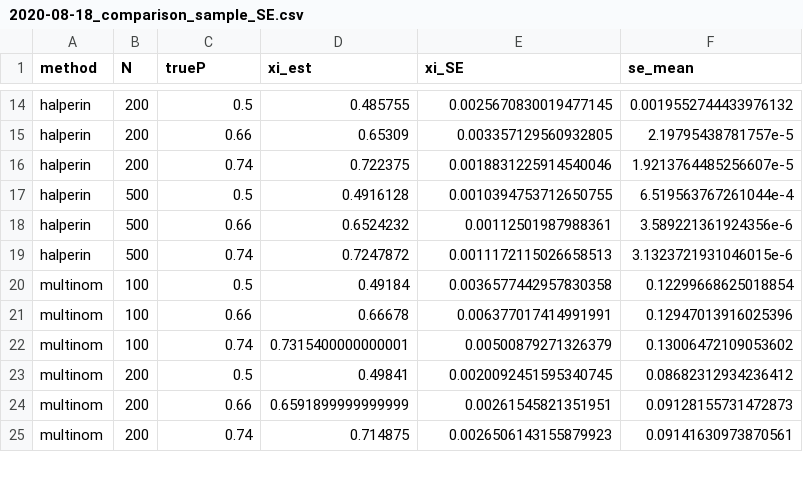
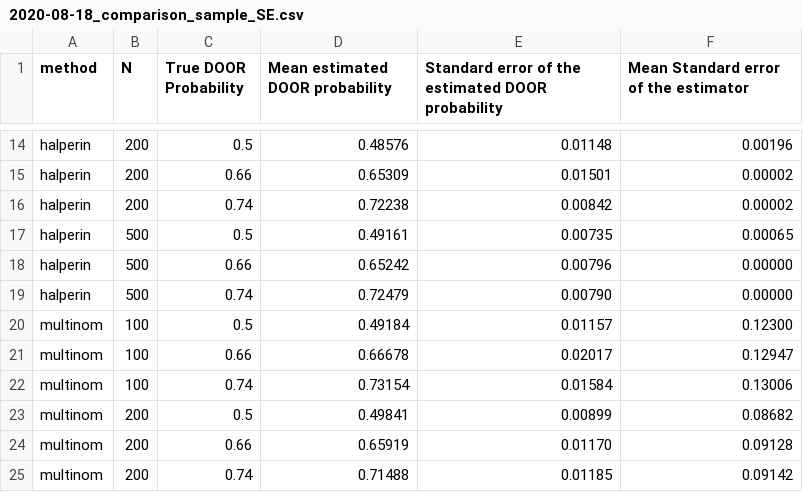
Before and after one commit to DianeU/DOOR, a CSV file: simulations/03_results/2020-08-18_comparison_sample_SE.csv, drawn as a sheet; only a part is shown, gaps mark what is left out; the diff covers the shown part only; the diff names each change by its address in the sheet, - before the commit and + after, or states it on an @@ line.

```diff
--- a/simulations/03_results/2020-08-18_comparison_sample_SE.csv
+++ b/simulations/03_results/2020-08-18_comparison_sample_SE.csv
-C1: trueP
+C1: True DOOR Probability
-D1: xi_est
+D1: Mean estimated DOOR probability
-E1: xi_SE
+E1: Standard error of the estimated DOOR probability
-F1: se_mean
+F1: Mean Standard error of the estimator
-D14 (Mean estimated DOOR probability): 0.485755
+D14 (Mean estimated DOOR probability): 0.48576
-E14: 0.0025670830019477145
+E14: 0.01148
-F14: 0.0019552744433976132
+F14: 0.00196
-E15: 0.003357129560932805
+E15: 0.01501
-F15: 2.19795438781757e-5
+F15: 0.00002
-D16 (Mean estimated DOOR probability): 0.722375
+D16 (Mean estimated DOOR probability): 0.72238
-E16: 0.0018831225914540046
+E16: 0.00842
-F16: 1.9213764485256607e-5
+F16: 0.00002
-D17 (Mean estimated DOOR probability): 0.4916128
+D17 (Mean estimated DOOR probability): 0.49161
-E17: 0.0010394753712650755
+E17: 0.00735
-F17: 6.519563767261044e-4
+F17: 0.00065
-D18 (Mean estimated DOOR probability): 0.6524232
+D18 (Mean estimated DOOR probability): 0.65242
-E18: 0.00112501987988361
+E18: 0.00796
-F18: 3.589221361924356e-6
+F18: 0.00000
-D19 (Mean estimated DOOR probability): 0.7247872
+D19 (Mean estimated DOOR probability): 0.72479
-E19: 0.0011172115026658513
+E19: 0.00790
-F19: 3.1323721931046015e-6
+F19: 0.00000
-E20: 0.0036577442957830358
+E20: 0.01157
-F20: 0.12299668625018854
+F20: 0.12300
-E21: 0.006377017414991991
+E21: 0.02017
-F21: 0.12947013916025396
+F21: 0.12947
-D22 (Mean estimated DOOR probability): 0.7315400000000001
+D22 (Mean estimated DOOR probability): 0.73154
-E22: 0.00500879271326379
+E22: 0.01584
-F22: 0.13006472109053602
+F22: 0.13006
-E23: 0.0020092451595340745
+E23: 0.00899
-F23: 0.08682312934236412
+F23: 0.08682
-D24 (Mean estimated DOOR probability): 0.6591899999999999
+D24 (Mean estimated DOOR probability): 0.65919
-E24: 0.00261545821351951
+E24: 0.01170
-F24: 0.09128155731472873
+F24: 0.09128
-D25 (Mean estimated DOOR probability): 0.714875
+D25 (Mean estimated DOOR probability): 0.71488
-E25: 0.0026506143155879923
+E25: 0.01185
-F25: 0.09141630973870561
+F25: 0.09142
```
Also changed, not shown: 39 edited cells elsewhere in this file, 1 other file.
